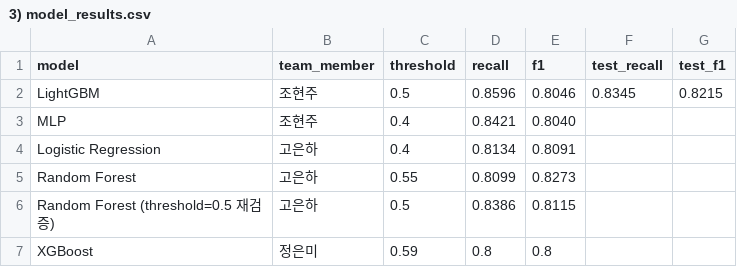
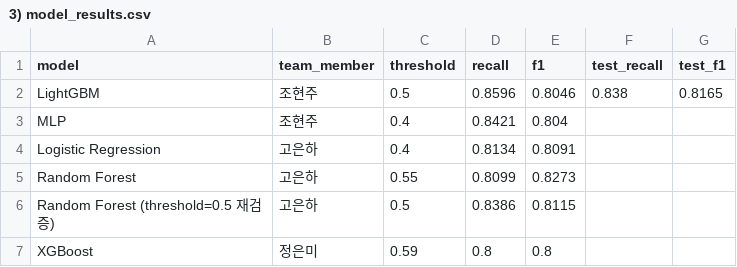
Before and after one commit to SKNETWORKS-FAMILY-AICAMP/SKN35-2nd-1Team, a CSV file: reports/3) model_results.csv, drawn as a sheet.

```diff
--- a/reports/3) model_results.csv
+++ b/reports/3) model_results.csv
@@ -1,4 +1,4 @@
 model,team_member,threshold,recall,f1,test_recall,test_f1
-LightGBM,조현주,0.5,0.8596,0.8046,0.8345,0.8215
-MLP,조현주,0.4,0.8421,0.8040,,
+LightGBM,조현주,0.5,0.8596,0.8046,0.838,0.8165
+MLP,조현주,0.4,0.8421,0.804,,
 Logistic Regression,고은하,0.4,0.8134,0.8091,,
```
Also changed, not shown: reports/lightgbm_importance.csv, 2 other files.
